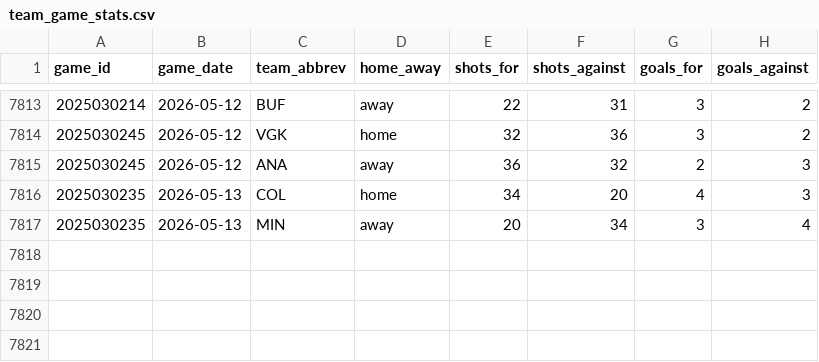
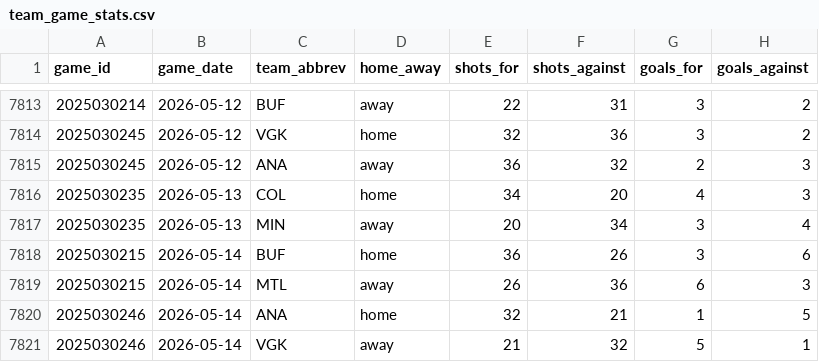
Before and after one commit to naustin1117/oddsAnalyzer, a CSV file: data/team_game_stats.csv, drawn as a sheet; only a part is shown, gaps mark what is left out; the diff names each change by its address in the sheet, - before the commit and + after, or states it on an @@ line.

```diff
--- a/data/team_game_stats.csv
+++ b/data/team_game_stats.csv
+row 7818: 2025030215 | 2026-05-14 | BUF | home | 36 | 26 | 3 | 6
+row 7819: 2025030215 | 2026-05-14 | MTL | away | 26 | 36 | 6 | 3
+row 7820: 2025030246 | 2026-05-14 | ANA | home | 32 | 21 | 1 | 5
+row 7821: 2025030246 | 2026-05-14 | VGK | away | 21 | 32 | 5 | 1
```
Also changed, not shown: 3 other files.
